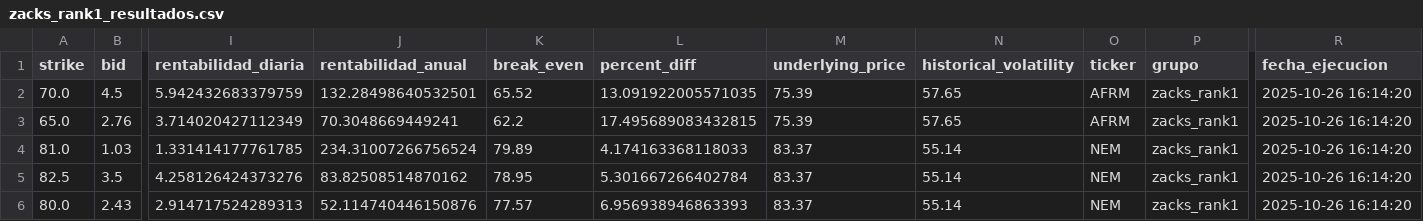
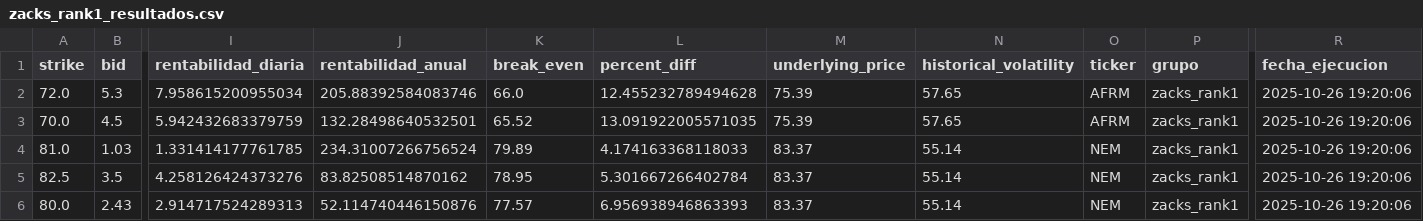
Before and after one commit to rubenm1906/short-put-openai, a CSV file: storage/zacks_rank1_resultados.csv, drawn as a sheet; only a part is shown, gaps mark what is left out; removed rows and columns are numbered as before the commit, all else as after; rows hold the shown columns only; the diff names each change by its address in the sheet, - before the commit and + after, or states it on an @@ line.

Commit message:
Update resultados diarios

```diff
--- a/storage/zacks_rank1_resultados.csv
+++ b/storage/zacks_rank1_resultados.csv
+row 2: 72.0 | 5.3 | 7.958615200955034 | 205.88392584083746 | 66.0 | 12.455232789494628 | 75.39 | 57.65 | AFRM | zacks_rank1 | 2025-10-26 19:20:06
-R3 (fecha_ejecucion): 2025-10-26 16:14:20
+R3 (fecha_ejecucion): 2025-10-26 19:20:06
-row 3: 65.0 | 2.76 | 3.714020427112349 | 70.3048669449241 | 62.2 | 17.495689083432815 | 75.39 | 57.65 | AFRM | zacks_rank1 | 2025-10-26 16:14:20
-R4:R6 (fecha_ejecucion): 2025-10-26 16:14:20
+R4:R6 (fecha_ejecucion): 2025-10-26 19:20:06
```
Also changed, not shown: storage/7_Magnificas_resultados.csv, storage/Shortlist_ruben_resultados.csv, 11 other files.
